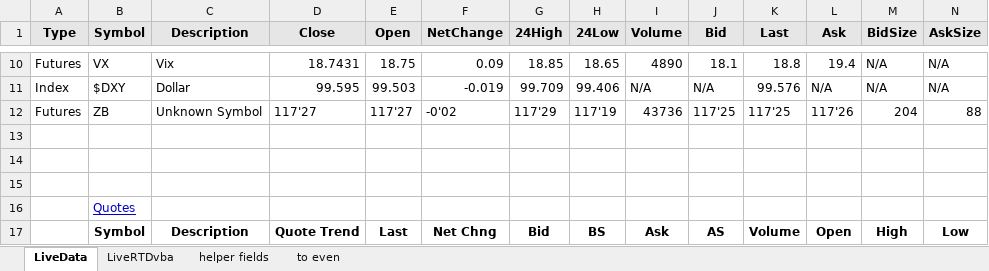
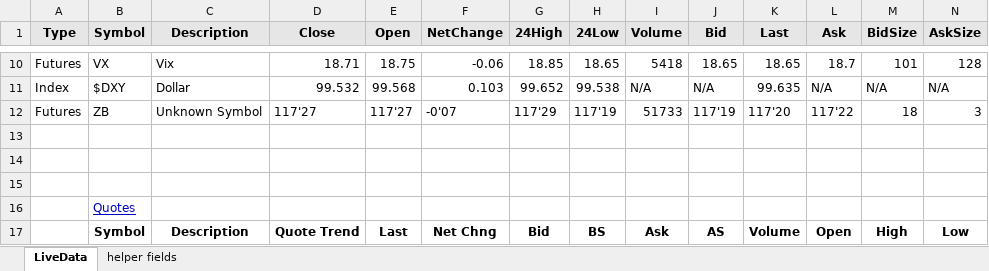
Before and after one commit to Cocodog2014/thor, an Excel workbook: RTD_TOS.xlsm, sheet LiveData, drawn as a sheet; only a part is shown, gaps mark what is left out; values as stored, in another font and other column widths than the file's, no borders; charts and pictures and table styles not drawn; the diff covers the shown part only; the diff names each change by its address in the sheet, - before the commit and + after, or states it on an @@ line.

```diff
--- a/RTD_TOS.xlsm (sheet LiveData)
+++ b/RTD_TOS.xlsm (sheet LiveData)
-sheet tab: LiveRTDvba
-sheet tab: to even
-D10 (Close): 18.7431
+D10 (Close): 18.71
-F10 (NetChange): 0.09
+F10 (NetChange): -0.06
-I10 (Volume): 4890
+I10 (Volume): 5418
-J10 (Bid): 18.1
+J10 (Bid): 18.65
-K10 (Last): 18.8
+K10 (Last): 18.65
-L10 (Ask): 19.4
+L10 (Ask): 18.7
-M10 (BidSize): N/A
+M10 (BidSize): 101
-N10 (AskSize): N/A
+N10 (AskSize): 128
-D11 (Close): 99.595
+D11 (Close): 99.532
-E11 (Open): 99.503
+E11 (Open): 99.568
-F11 (NetChange): -0.019
+F11 (NetChange): 0.103
-G11 (24High): 99.709
+G11 (24High): 99.652
-H11 (24Low): 99.406
+H11 (24Low): 99.538
-K11 (Last): 99.576
+K11 (Last): 99.635
-F12 (NetChange): -0'02
+F12 (NetChange): -0'07
-I12 (Volume): 43736
+I12 (Volume): 51733
-J12 (Bid): 117'25
+J12 (Bid): 117'19
-K12 (Last): 117'25
+K12 (Last): 117'20
-L12 (Ask): 117'26
+L12 (Ask): 117'22
-M12 (BidSize): 204
+M12 (BidSize): 18
-N12 (AskSize): 88
+N12 (AskSize): 3
```
Also changed, not shown: 62 edited cells elsewhere in this sheet.
